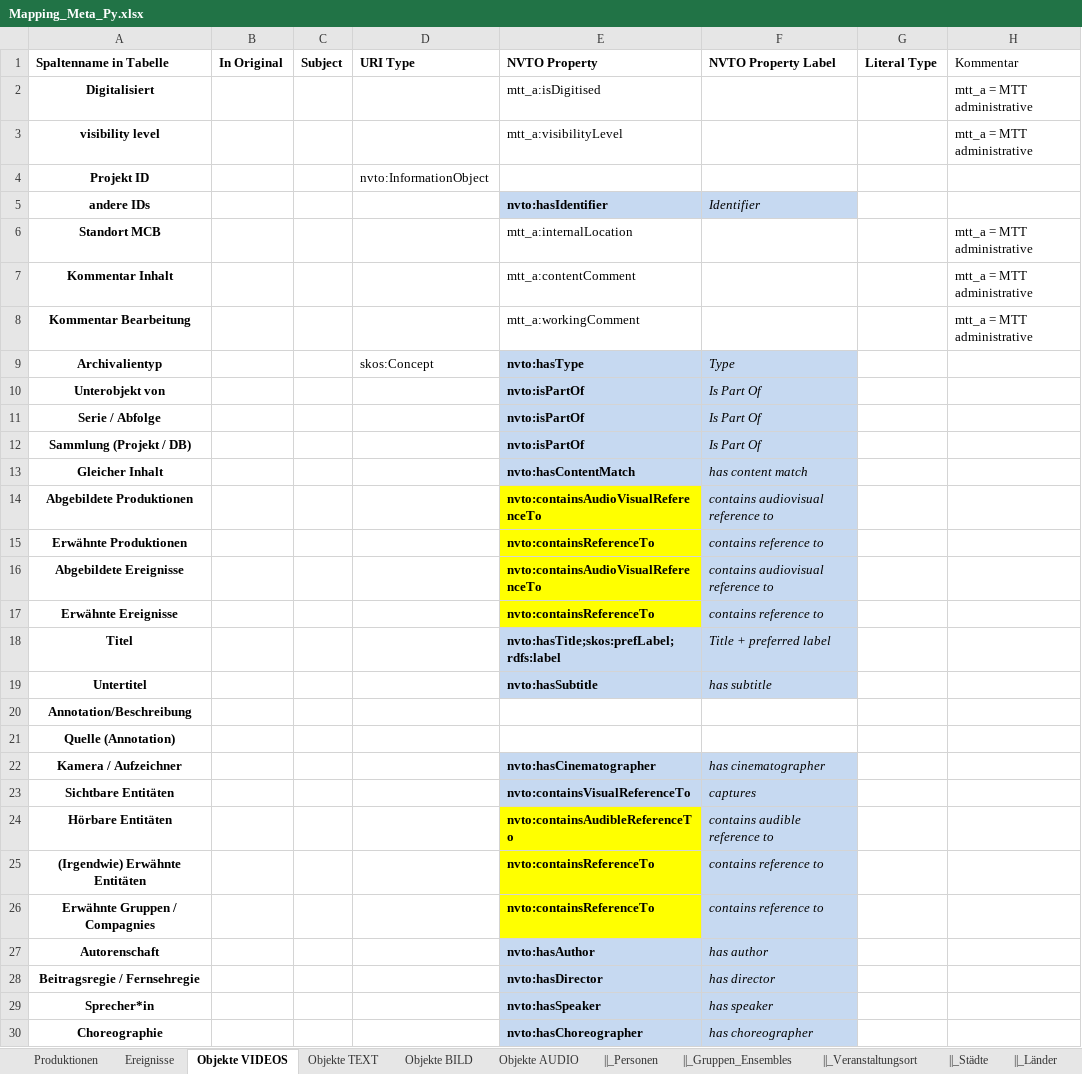
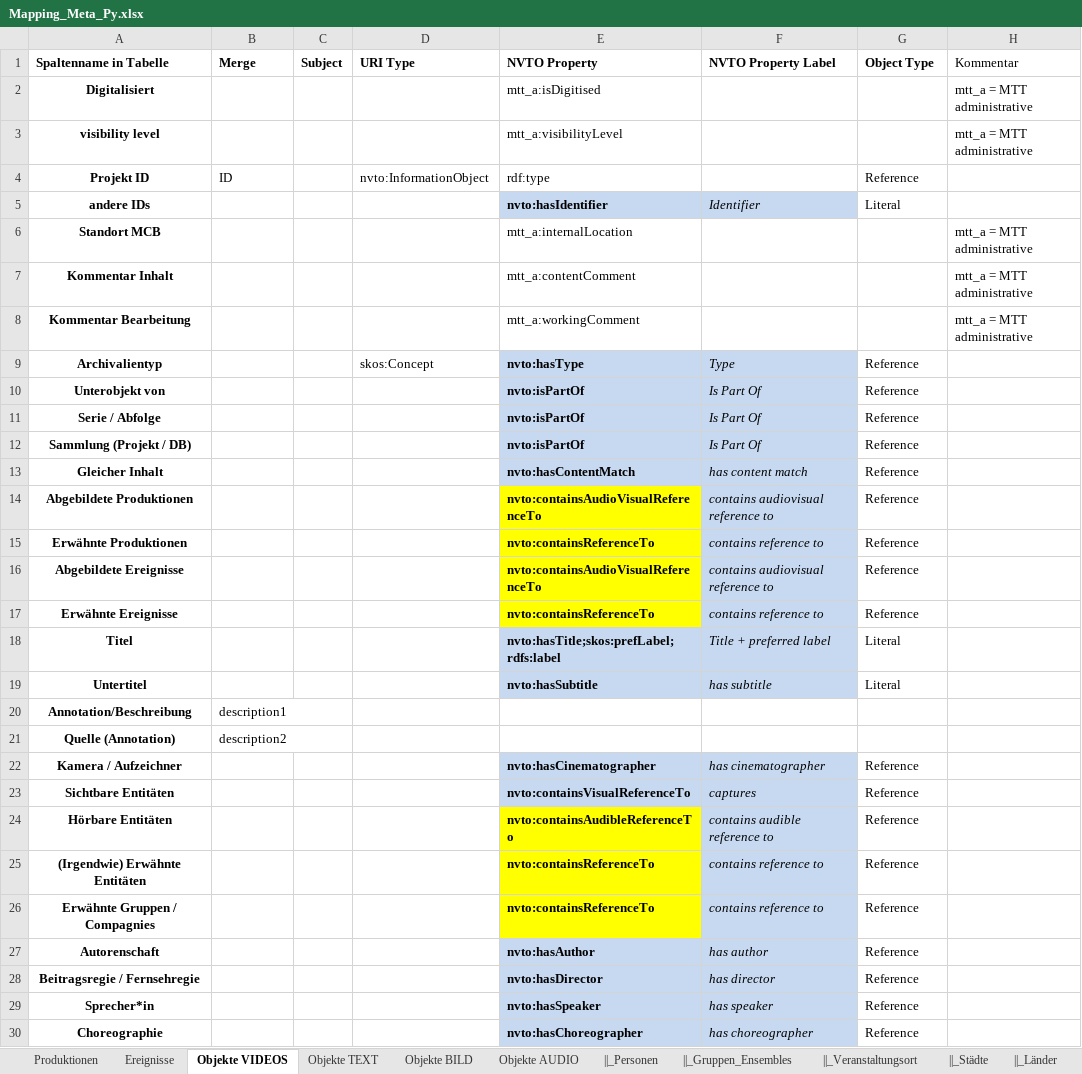
Before and after one commit to tennismann3000/nvtxlsxrdf, an Excel workbook: Mapping_Meta_Py.xlsx, sheet Objekte VIDEOS, drawn as a sheet; only a part is shown; values as stored, in another font and other column widths than the file's, no borders; the diff covers the shown part only; the diff names each change by its address in the sheet, - before the commit and + after, or states it on an @@ line.

```diff
--- a/Mapping_Meta_Py.xlsx (sheet Objekte VIDEOS)
+++ b/Mapping_Meta_Py.xlsx (sheet Objekte VIDEOS)
-B1: In Original
+B1: Merge
-G1: Literal Type
+G1: Object Type
-B4 (Merge): (empty)
+B4 (Merge): ID
-E4 (NVTO Property): (empty)
+E4 (NVTO Property): rdf:type
-G4 (Object Type): (empty)
+G4 (Object Type): Reference
-G5 (Object Type): (empty)
+G5 (Object Type): Literal
-G9:G17 (Object Type): (empty)
+G9:G17 (Object Type): Reference
-G18:G19 (Object Type): (empty)
+G18:G19 (Object Type): Literal
-B20 (Merge): (empty)
+B20 (Merge): description1
-B21 (Merge): (empty)
+B21 (Merge): description2
-G22:G30 (Object Type): (empty)
+G22:G30 (Object Type): Reference
```
Also changed, not shown: 3 added rows, 1 removed row and 42 edited cells elsewhere in this sheet, sheet Objekte TEXT, sheet Objekte BILD, sheet Objekte AUDIO, sheet Ereignisse, sheet ||_Veranstaltungsort, sheet ||_Gruppen_Ensembles, 6 more sheets, 6 other files.
